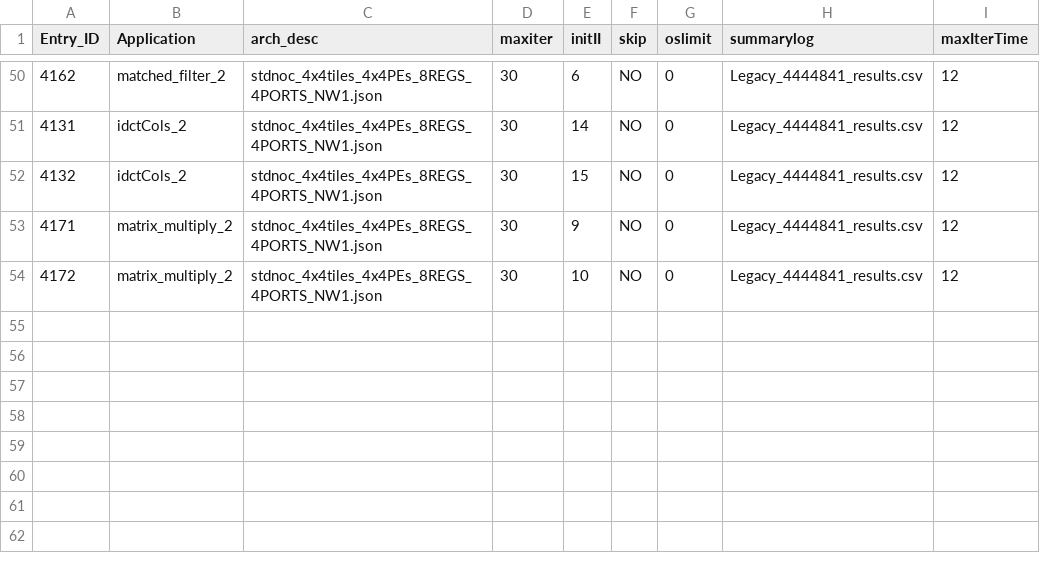
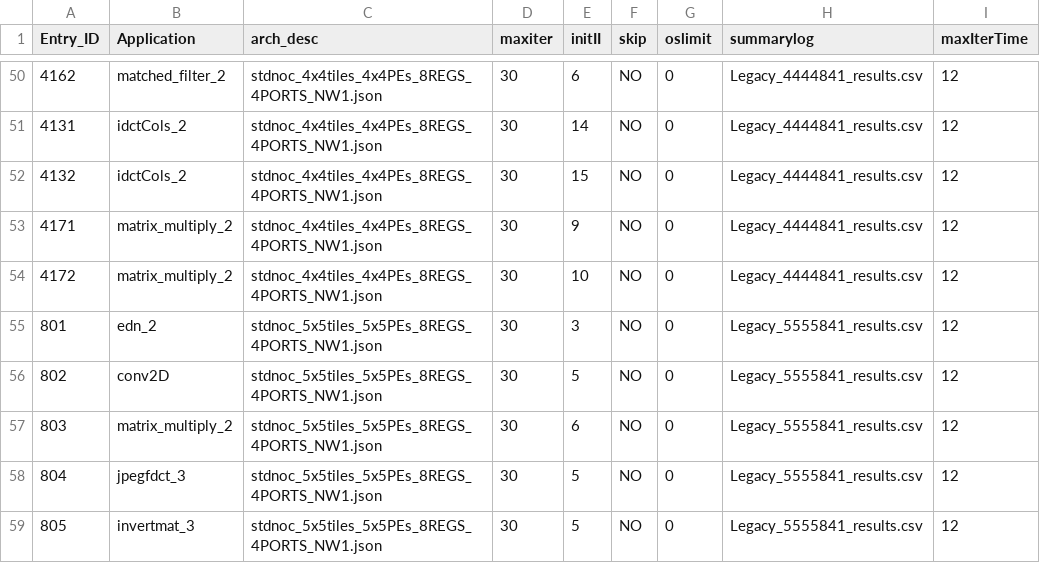
Before and after one commit to Dhananjayadmd/HiMap2_Scripts, a CSV file: legacy_config_v2.csv, drawn as a sheet; only a part is shown, gaps mark what is left out; the diff names each change by its address in the sheet, - before the commit and + after, or states it on an @@ line.

```diff
--- a/legacy_config_v2.csv
+++ b/legacy_config_v2.csv
+row 55: 801 | edn_2 | stdnoc_5x5tiles_5x5PEs_8REGS_4PORTS_NW1.json | 30 | 3 | NO | 0 | Legacy_5555841_results.csv | 12
+row 56: 802 | conv2D | stdnoc_5x5tiles_5x5PEs_8REGS_4PORTS_NW1.json | 30 | 5 | NO | 0 | Legacy_5555841_results.csv | 12
+row 57: 803 | matrix_multiply_2 | stdnoc_5x5tiles_5x5PEs_8REGS_4PORTS_NW1.json | 30 | 6 | NO | 0 | Legacy_5555841_results.csv | 12
+row 58: 804 | jpegfdct_3 | stdnoc_5x5tiles_5x5PEs_8REGS_4PORTS_NW1.json | 30 | 5 | NO | 0 | Legacy_5555841_results.csv | 12
+row 59: 805 | invertmat_3 | stdnoc_5x5tiles_5x5PEs_8REGS_4PORTS_NW1.json | 30 | 5 | NO | 0 | Legacy_5555841_results.csv | 12
```
Also changed, not shown: himap2_config_v2.csv, 4 other files.
